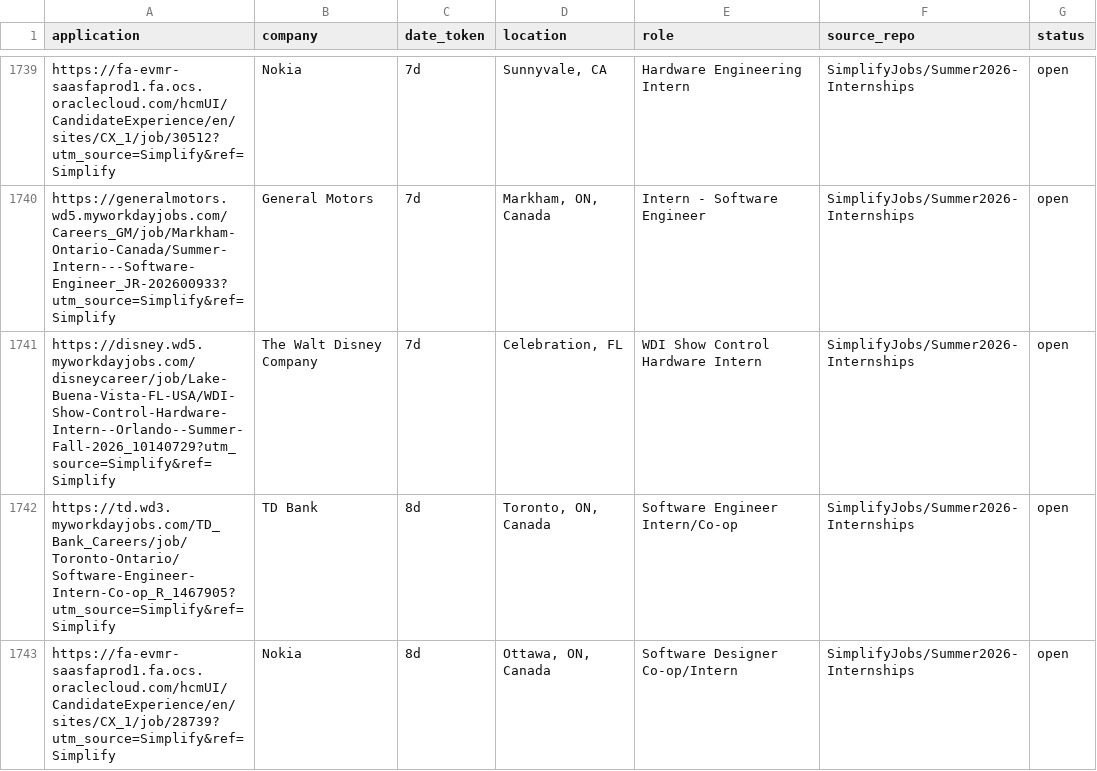
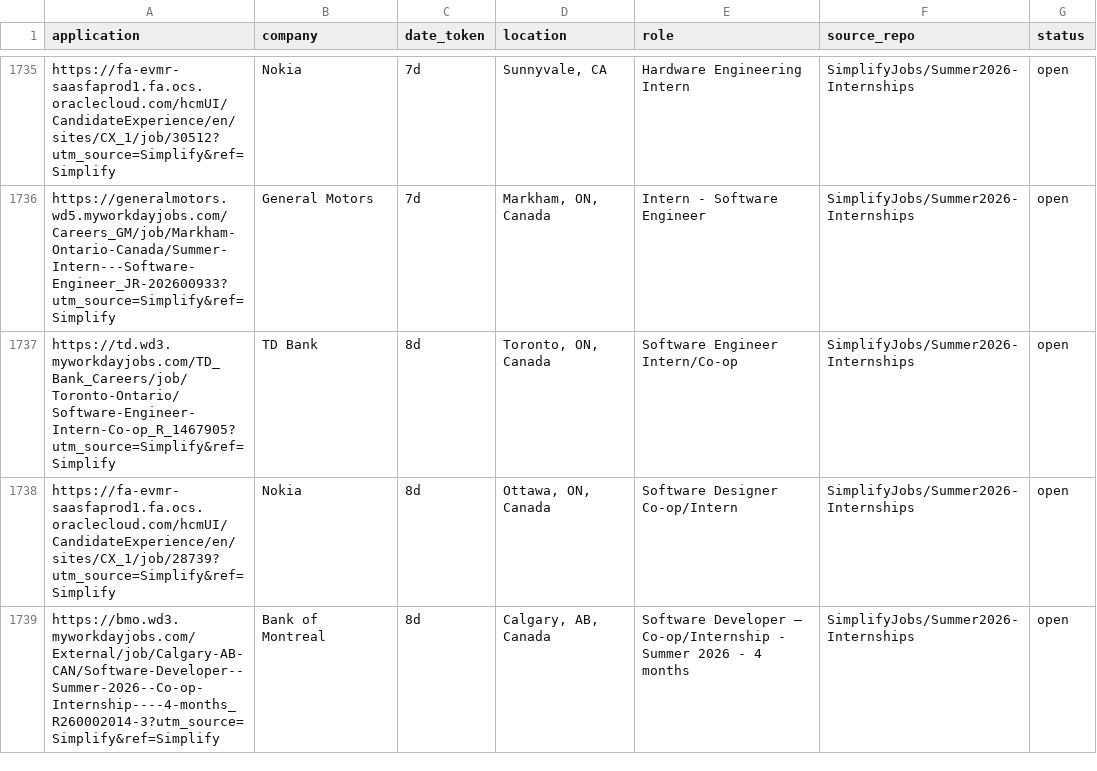
Before and after one commit to vats98754/job-fetcher, a CSV file: internships_us_canada.csv, drawn as a sheet; only a part is shown, gaps mark what is left out; the shorter side is filled out with more unchanged rows; the diff covers the shown part only.

```diff
--- a/internships_us_canada.csv
+++ b/internships_us_canada.csv
@@ -1740,3 +1736,2 @@ https://fa-evmr-saasfaprod1.fa.ocs.oraclecloud.com/hcmUI/CandidateExperience/en/
 https://generalmotors.wd5.myworkdayjobs.com/Careers_GM/job/Markham-Ontario-Canada/Summer-Intern---Software-Engineer_JR-202600933?utm_source=Simplify&ref=Simplify,General Motors,7d,"Markham, ON, Canada",Intern - Software Engineer,SimplifyJobs/Summer2026-Internships,open
-https://disney.wd5.myworkdayjobs.com/disneycareer/job/Lake-Buena-Vista-FL-USA/WDI-Show-Control-Hardware-Intern--Orlando--Summer-Fall-2026_10140729?utm_source=Simplify&ref=Simplify,The Walt Disney Company,7d,"Celebration, FL",WDI Show Control Hardware Intern,SimplifyJobs/Summer2026-Internships,open
 https://td.wd3.myworkdayjobs.com/TD_Bank_Careers/job/Toronto-Ontario/Software-Engineer-Intern-Co-op_R_1467905?utm_source=Simplify&ref=Simplify,TD Bank,8d,"Toronto, ON, Canada",Software Engineer Intern/Co-op,SimplifyJobs/Summer2026-Internships,open
```
Also changed, not shown: 9 removed rows elsewhere in this file.
